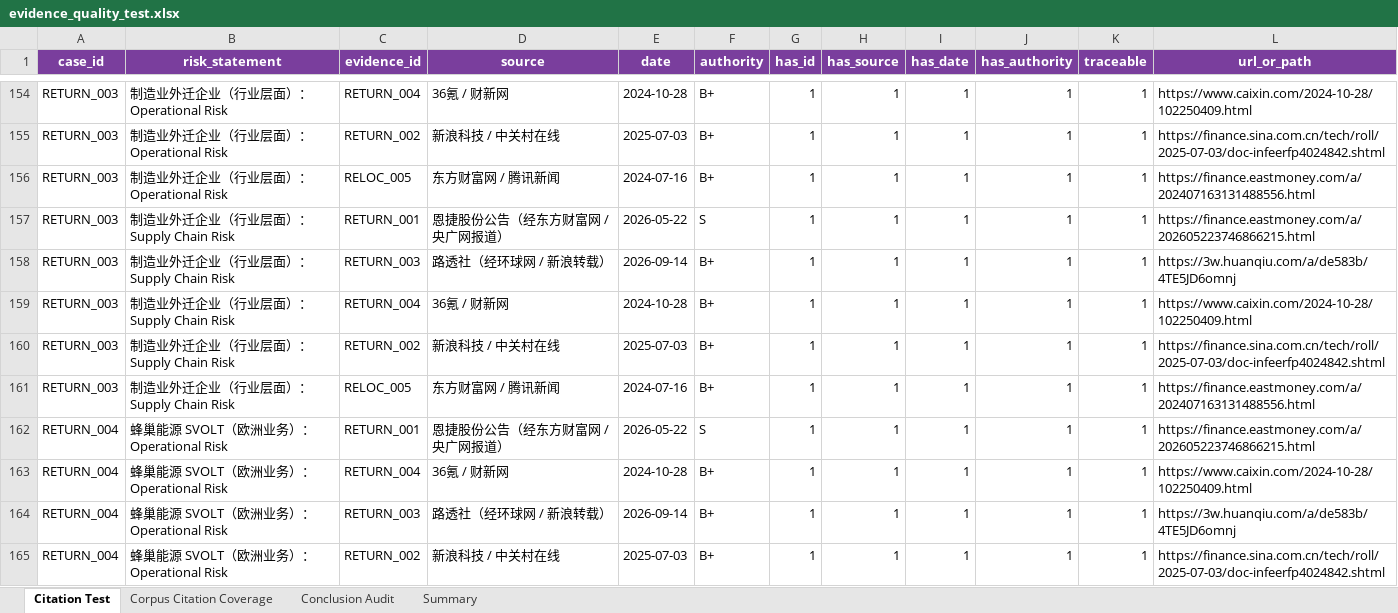
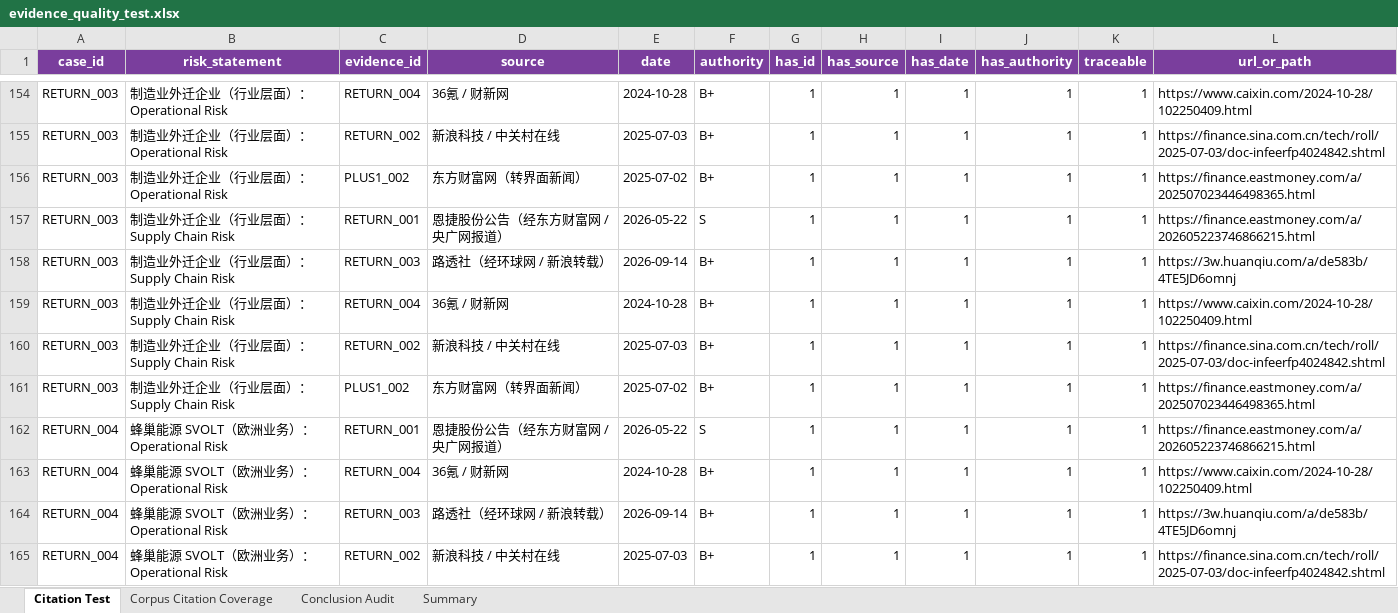
Before and after one commit to RiaYanvv/project, an Excel workbook: data/evaluation/evidence_quality_test.xlsx, sheet Citation Test, drawn as a sheet; only a part is shown, gaps mark what is left out; values as stored, in another font and other column widths than the file's, no borders; the diff names each change by its address in the sheet, - before the commit and + after, or states it on an @@ line.

```diff
--- a/data/evaluation/evidence_quality_test.xlsx (sheet Citation Test)
+++ b/data/evaluation/evidence_quality_test.xlsx (sheet Citation Test)
-C156 (evidence_id): RELOC_005
+C156 (evidence_id): PLUS1_002
-D156 (source): 东方财富网 / 腾讯新闻
+D156 (source): 东方财富网（转界面新闻）
-E156 (date): 2024-07-16
+E156 (date): 2025-07-02
-L156 (url_or_path): https://finance.eastmoney.com/a/202407163131488556.html
+L156 (url_or_path): https://finance.eastmoney.com/a/202507023446498365.html
-C161 (evidence_id): RELOC_005
+C161 (evidence_id): PLUS1_002
-D161 (source): 东方财富网 / 腾讯新闻
+D161 (source): 东方财富网（转界面新闻）
-E161 (date): 2024-07-16
+E161 (date): 2025-07-02
-L161 (url_or_path): https://finance.eastmoney.com/a/202407163131488556.html
+L161 (url_or_path): https://finance.eastmoney.com/a/202507023446498365.html
```
Also changed, not shown: data/evaluation/benchmark_results.xlsx, data/evaluation/historical_case_benchmark.xlsx, 18 other files.
